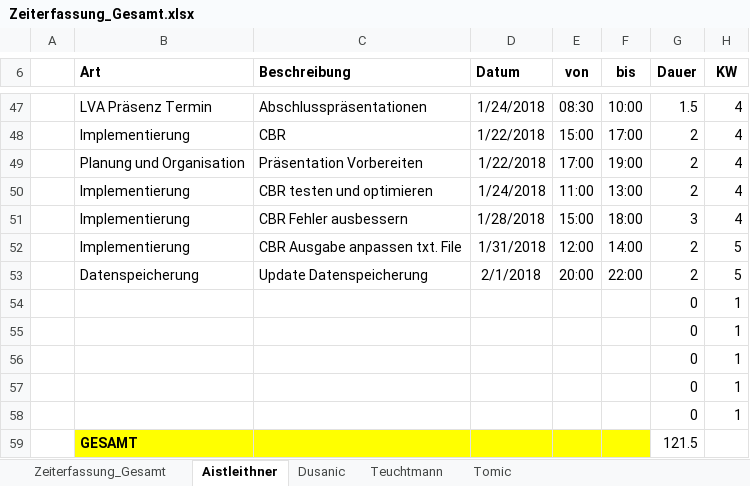
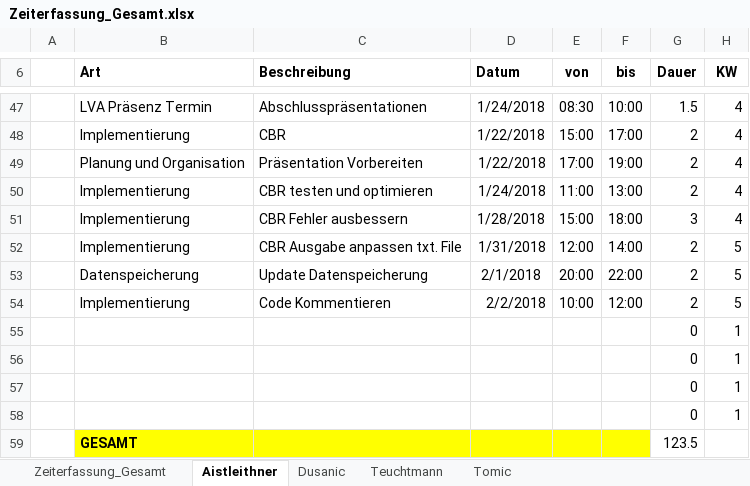
Before and after one commit to aistleithnera/258321_DKE_PR, an Excel workbook: Zeiterfassung/Zeiterfassung_Gesamt.xlsx, sheet Aistleithner, drawn as a sheet; only a part is shown, gaps mark what is left out; values as stored, in another font and other column widths than the file's, no borders; table styles not drawn; removed rows and columns are numbered as before the commit, all else as after; the diff names each change by its address in the sheet, - before the commit and + after, or states it on an @@ line.

```diff
--- a/Zeiterfassung/Zeiterfassung_Gesamt.xlsx (sheet Aistleithner)
+++ b/Zeiterfassung/Zeiterfassung_Gesamt.xlsx (sheet Aistleithner)
+row 54:  | Implementierung | Code Kommentieren | 2/2/2018 | 10:00 | 12:00 | 2 | 5
-row 58:  |  |  |  |  |  | 0 | 1
-G59 (Dauer): 121.5
+G59 (Dauer): 123.5
```
Also changed, not shown: sheet Zeiterfassung_Gesamt, charts or pictures.
